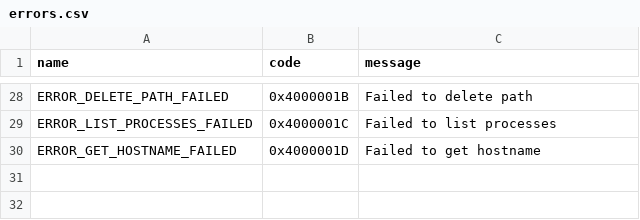
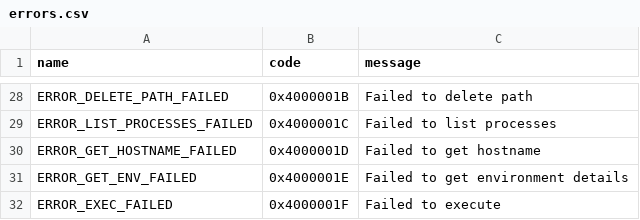
Before and after one commit to 31giorgio/token1, a CSV file: shared/errors.csv, drawn as a sheet; only a part is shown, gaps mark what is left out; the diff names each change by its address in the sheet, - before the commit and + after, or states it on an @@ line.

Commit message:
add errors for security.c: exec and env functions. add security.h function exec

```diff
--- a/shared/errors.csv
+++ b/shared/errors.csv
+row 31: ERROR_GET_ENV_FAILED | 0x4000001E | Failed to get environment details
+row 32: ERROR_EXEC_FAILED | 0x4000001F | Failed to execute
```
Also changed, not shown: 3 other files.
